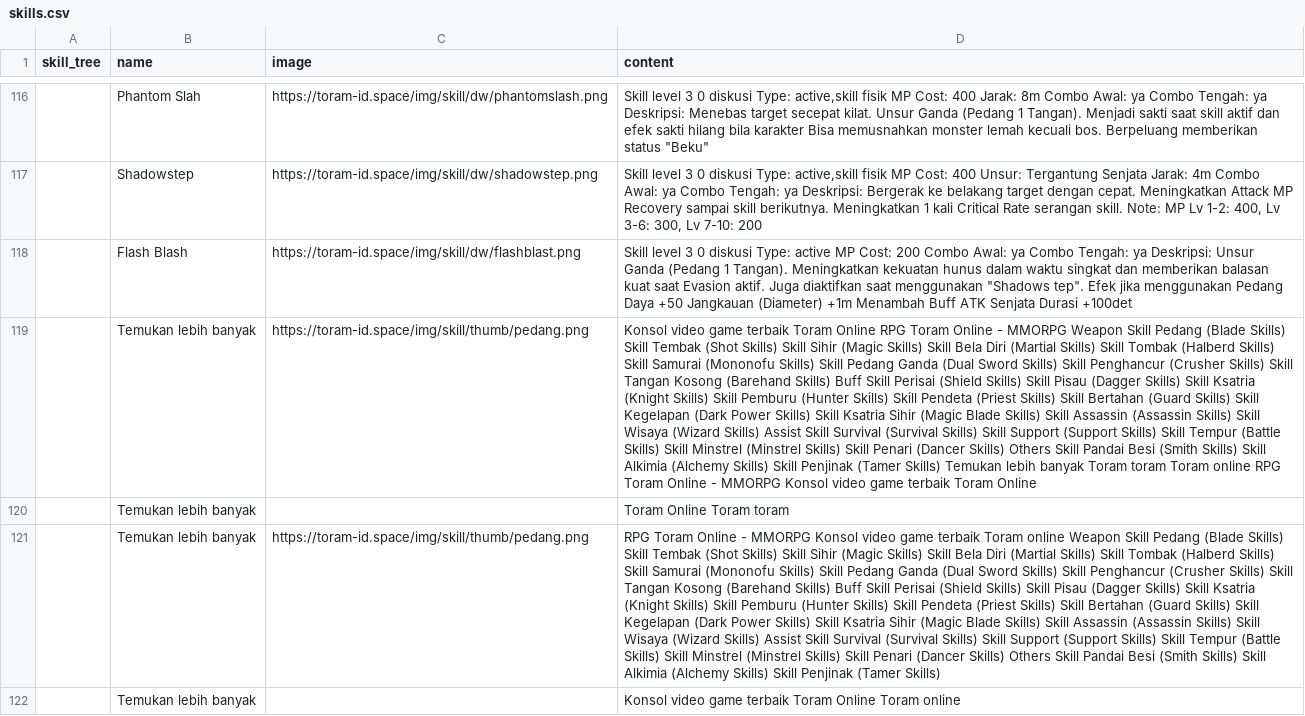
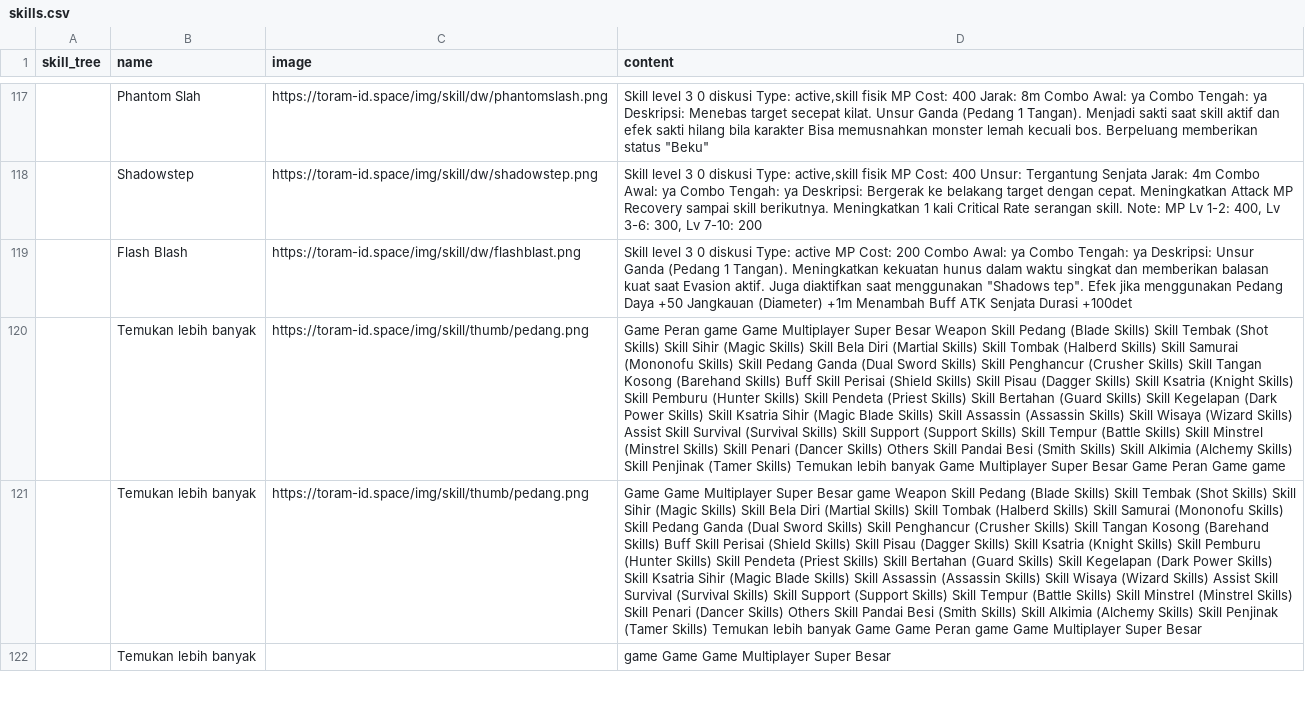
Before and after one commit to dimasyoga42/dataset, a CSV file: skills.csv, drawn as a sheet; only a part is shown, gaps mark what is left out; removed rows and columns are numbered as before the commit, all else as after; the diff covers the shown part only; the diff names each change by its address in the sheet, - before the commit and + after, or states it on an @@ line.

```diff
--- a/skills.csv
+++ b/skills.csv
-D120 (content): Konsol video game terbaik Toram Online RPG Toram Online - MMORPG Weapon Skill Pedang (Blade Skills) Skill Tembak (Shot Skills) Skill Sihir (Magic Skills) Skill Bela Diri (Martial Skills) Skill Tombak (Halberd Skills) Skill Samurai (Mononofu Skills) Skill Pedang Ganda (Dual Sword Skills) Skill Penghancur (Crusher Skills) Skill Tangan Kosong (Barehand Skills) Buff Skill Perisai (Shield Skills) Skill Pisau (Dagger Skills) Skill Ksatria (Knight Skills) Skill Pemburu (Hunter Skills) Skill Pendeta (Priest Skills) Skill Bertahan (Guard Skills) Skill Kegelapan (Dark Power Skills) Skill Ksatria Sihir (Magic Blade Skills) Skill Assassin (Assassin Skills) Skill Wisaya (Wizard Skills) Assist Skill Survival (Survival Skills) Skill Support (Support Skills) Skill Tempur (Battle Skills) Skill Minstrel (Minstrel Skills) Skill Penari (Dancer Skills) Others Skill Pandai Besi (Smith Skills) Skill Alkimia (Alchemy Skills) Skill Penjinak (Tamer Skills) Temukan lebih banyak Toram toram Toram online RPG Toram Online - MMORPG Konsol video game terbaik Toram Online
+D120 (content): Game Peran game Game Multiplayer Super Besar Weapon Skill Pedang (Blade Skills) Skill Tembak (Shot Skills) Skill Sihir (Magic Skills) Skill Bela Diri (Martial Skills) Skill Tombak (Halberd Skills) Skill Samurai (Mononofu Skills) Skill Pedang Ganda (Dual Sword Skills) Skill Penghancur (Crusher Skills) Skill Tangan Kosong (Barehand Skills) Buff Skill Perisai (Shield Skills) Skill Pisau (Dagger Skills) Skill Ksatria (Knight Skills) Skill Pemburu (Hunter Skills) Skill Pendeta (Priest Skills) Skill Bertahan (Guard Skills) Skill Kegelapan (Dark Power Skills) Skill Ksatria Sihir (Magic Blade Skills) Skill Assassin (Assassin Skills) Skill Wisaya (Wizard Skills) Assist Skill Survival (Survival Skills) Skill Support (Support Skills) Skill Tempur (Battle Skills) Skill Minstrel (Minstrel Skills) Skill Penari (Dancer Skills) Others Skill Pandai Besi (Smith Skills) Skill Alkimia (Alchemy Skills) Skill Penjinak (Tamer Skills) Temukan lebih banyak Game Multiplayer Super Besar Game Peran Game game
-row 120:  | Temukan lebih banyak |  | Toram Online Toram toram
-D121 (content): RPG Toram Online - MMORPG Konsol video game terbaik Toram online Weapon Skill Pedang (Blade Skills) Skill Tembak (Shot Skills) Skill Sihir (Magic Skills) Skill Bela Diri (Martial Skills) Skill Tombak (Halberd Skills) Skill Samurai (Mononofu Skills) Skill Pedang Ganda (Dual Sword Skills) Skill Penghancur (Crusher Skills) Skill Tangan Kosong (Barehand Skills) Buff Skill Perisai (Shield Skills) Skill Pisau (Dagger Skills) Skill Ksatria (Knight Skills) Skill Pemburu (Hunter Skills) Skill Pendeta (Priest Skills) Skill Bertahan (Guard Skills) Skill Kegelapan (Dark Power Skills) Skill Ksatria Sihir (Magic Blade Skills) Skill Assassin (Assassin Skills) Skill Wisaya (Wizard Skills) Assist Skill Survival (Survival Skills) Skill Support (Support Skills) Skill Tempur (Battle Skills) Skill Minstrel (Minstrel Skills) Skill Penari (Dancer Skills) Others Skill Pandai Besi (Smith Skills) Skill Alkimia (Alchemy Skills) Skill Penjinak (Tamer Skills)
+D121 (content): Game Game Multiplayer Super Besar game Weapon Skill Pedang (Blade Skills) Skill Tembak (Shot Skills) Skill Sihir (Magic Skills) Skill Bela Diri (Martial Skills) Skill Tombak (Halberd Skills) Skill Samurai (Mononofu Skills) Skill Pedang Ganda (Dual Sword Skills) Skill Penghancur (Crusher Skills) Skill Tangan Kosong (Barehand Skills) Buff Skill Perisai (Shield Skills) Skill Pisau (Dagger Skills) Skill Ksatria (Knight Skills) Skill Pemburu (Hunter Skills) Skill Pendeta (Priest Skills) Skill Bertahan (Guard Skills) Skill Kegelapan (Dark Power Skills) Skill Ksatria Sihir (Magic Blade Skills) Skill Assassin (Assassin Skills) Skill Wisaya (Wizard Skills) Assist Skill Survival (Survival Skills) Skill Support (Support Skills) Skill Tempur (Battle Skills) Skill Minstrel (Minstrel Skills) Skill Penari (Dancer Skills) Others Skill Pandai Besi (Smith Skills) Skill Alkimia (Alchemy Skills) Skill Penjinak (Tamer Skills) Temukan lebih banyak Game Game Peran game Game Multiplayer Super Besar
-D122 (content): Konsol video game terbaik Toram Online Toram online
+D122 (content): game Game Game Multiplayer Super Besar
```
Also changed, not shown: 4 added rows, 2 removed rows and 55 edited cells elsewhere in this file, 1 other file.
